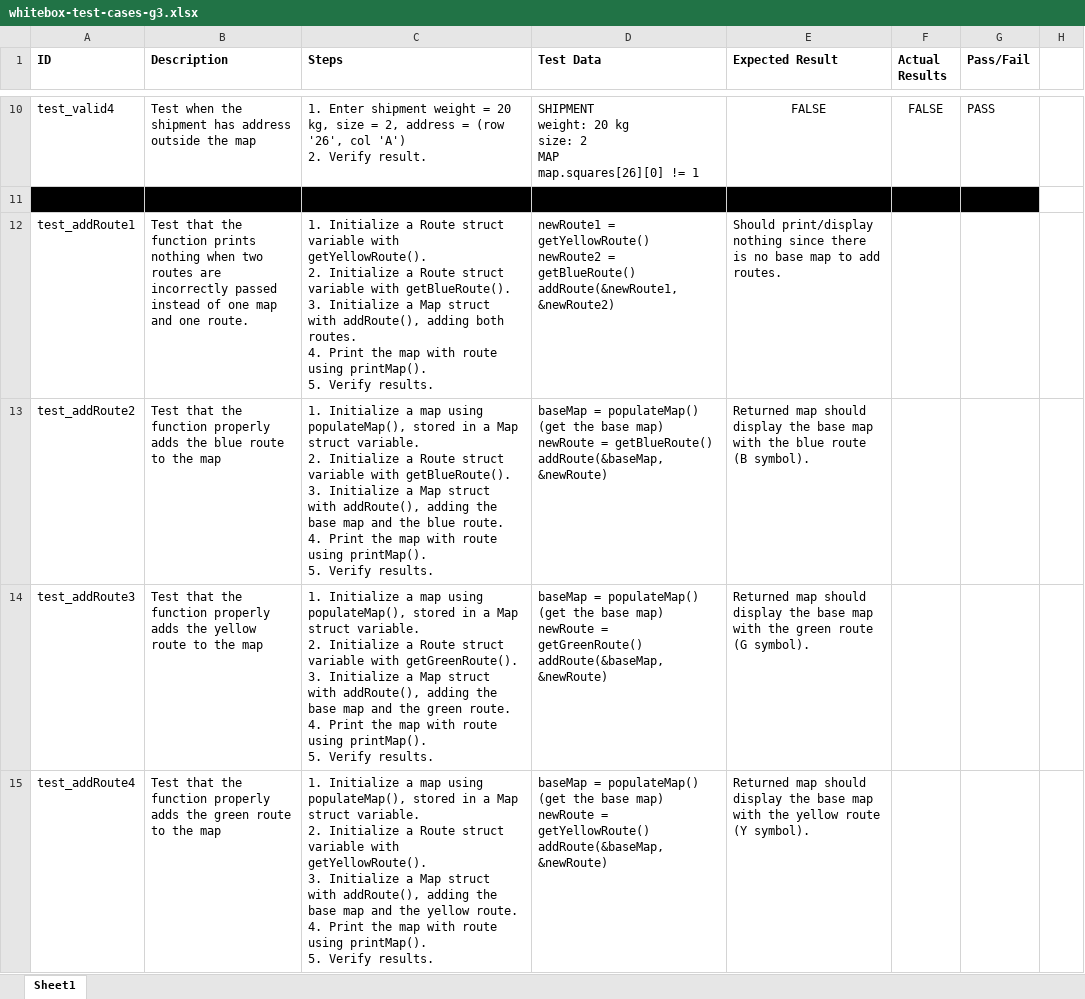
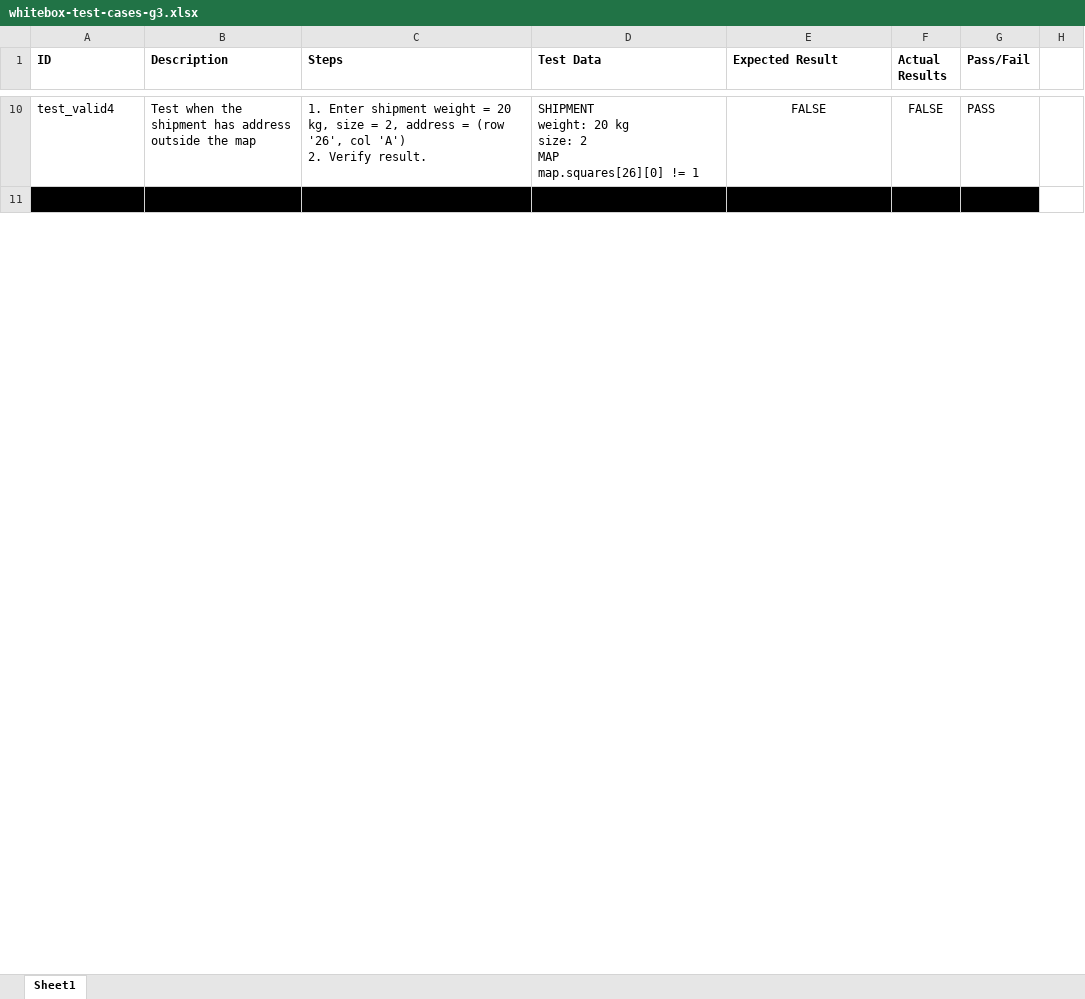
Before and after one commit to bmar1/Truck-Optimization, an Excel workbook: Documents/Testing/TestDocuments/whitebox-test-cases-g3.xlsx, sheet Sheet1, drawn as a sheet; only a part is shown, gaps mark what is left out; values as stored, in another font and other column widths than the file's, no borders; removed rows and columns are numbered as before the commit, all else as after; ↵ is a line break in a cell; the diff covers the shown part only; the diff names each change by its address in the sheet, - before the commit and + after, or states it on an @@ line.

Commit message:
replaced addRoute with path

```diff
--- a/Documents/Testing/TestDocuments/whitebox-test-cases-g3.xlsx (sheet Sheet1)
+++ b/Documents/Testing/TestDocuments/whitebox-test-cases-g3.xlsx (sheet Sheet1)
-row 12: test_addRoute1 | Test that the function prints nothing when two routes are incorrectly passed instead of one map and one route. | 1. Initialize a Route struct variable with getYellowRoute(). ↵ 2. Initialize a Route struct variable with getBlueRoute(). ↵ 3. Initialize a Map struct with addRoute(), adding both routes. ↵ 4. Print the map with route using printMap(). ↵ 5. Verify results. | newRoute1 = getYellowRoute() ↵ newRoute2 = getBlueRoute() ↵ addRoute(&newRoute1, &newRoute2) | Should print/display nothing since there is no base map to add routes.
-row 13: test_addRoute2 | Test that the function properly adds the blue route to the map | 1. Initialize a map using populateMap(), stored in a Map struct variable. ↵ 2. Initialize a Route struct variable with getBlueRoute(). ↵ 3. Initialize a Map struct with addRoute(), adding the base map and the blue route. ↵ 4. Print the map with route using printMap(). ↵ 5. Verify results. | baseMap = populateMap() (get the base map) ↵ newRoute = getBlueRoute() ↵ addRoute(&baseMap, &newRoute) | Returned map should display the base map with the blue route (B symbol).
-row 14: test_addRoute3 | Test that the function properly adds the yellow route to the map | 1. Initialize a map using populateMap(), stored in a Map struct variable. ↵ 2. Initialize a Route struct variable with getGreenRoute(). ↵ 3. Initialize a Map struct with addRoute(), adding the base map and the green route. ↵ 4. Print the map with route using printMap(). ↵ 5. Verify results. | baseMap = populateMap() (get the base map) ↵ newRoute = getGreenRoute() ↵ addRoute(&baseMap, &newRoute) | Returned map should display the base map with the green route (G symbol).
-row 15: test_addRoute4 | Test that the function properly adds the green route to the map | 1. Initialize a map using populateMap(), stored in a Map struct variable. ↵ 2. Initialize a Route struct variable with getYellowRoute(). ↵ 3. Initialize a Map struct with addRoute(), adding the base map and the yellow route. ↵ 4. Print the map with route using printMap(). ↵ 5. Verify results. | baseMap = populateMap() (get the base map) ↵ newRoute = getYellowRoute() ↵ addRoute(&baseMap, &newRoute) | Returned map should display the base map with the yellow route (Y symbol).
```
Also changed, not shown: 4 added rows elsewhere in this sheet.
